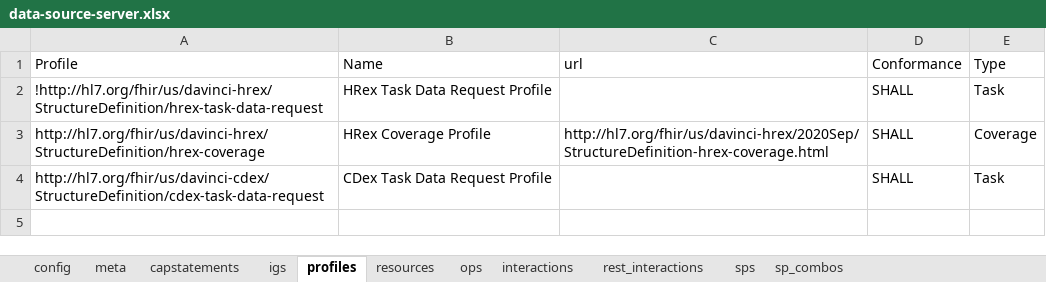
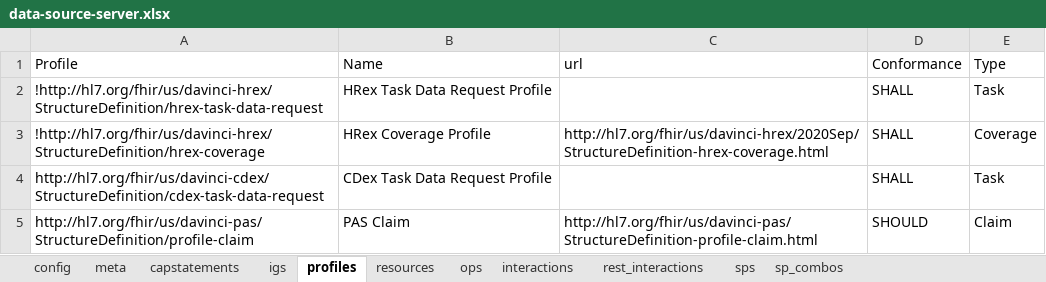
Before and after one commit to HL7/davinci-ecdx, an Excel workbook: input/resources-spreadsheet/data-source-server.xlsx, sheet profiles, drawn as a sheet; values as stored, in another font and other column widths than the file's, no borders; the diff names each change by its address in the sheet, - before the commit and + after, or states it on an @@ line.

```diff
--- a/input/resources-spreadsheet/data-source-server.xlsx (sheet profiles)
+++ b/input/resources-spreadsheet/data-source-server.xlsx (sheet profiles)
-A3 (Profile): http://hl7.org/fhir/us/davinci-hrex/StructureDefinition/hrex-coverage
+A3 (Profile): !http://hl7.org/fhir/us/davinci-hrex/StructureDefinition/hrex-coverage
+row 5: http://hl7.org/fhir/us/davinci-pas/StructureDefinition/profile-claim | PAS Claim | http://hl7.org/fhir/us/davinci-pas/StructureDefinition-profile-claim.html | SHOULD | Claim
```
Also changed, not shown: sheet resources, sheet interactions, input/resources-spreadsheet/data-consumer-client.xlsx, 25 other files.
